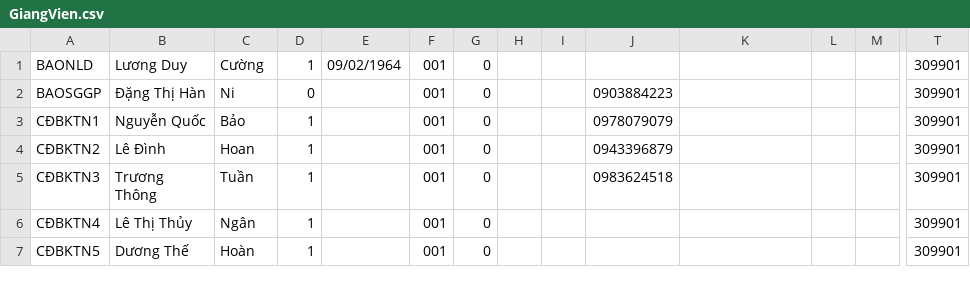
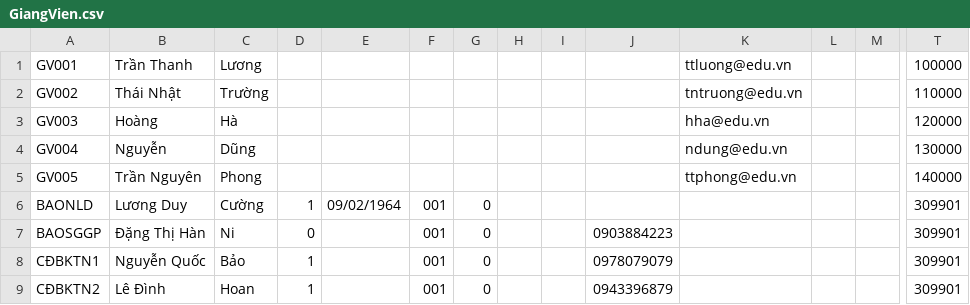
Before and after one commit to baco0611/ChuongTrinhDaoTao, a CSV file: review/public/GiangVien.csv, drawn as a sheet; only a part is shown, gaps mark what is left out; the shorter side is filled out with more unchanged rows; rows hold the shown columns only; the diff names each change by its address in the sheet, - before the commit and + after, or states it on an @@ line.

```diff
--- a/review/public/GiangVien.csv
+++ b/review/public/GiangVien.csv
+row 1: GV001 | Trần Thanh | Lương |  |  |  |  |  |  |  | ttluong@edu.vn |  |  | 100000
+row 2: GV002 | Thái Nhật | Trường |  |  |  |  |  |  |  | tntruong@edu.vn |  |  | 110000
+row 3: GV003 | Hoàng | Hà |  |  |  |  |  |  |  | hha@edu.vn |  |  | 120000
+row 4: GV004 | Nguyễn | Dũng |  |  |  |  |  |  |  | ndung@edu.vn |  |  | 130000
+row 5: GV005 | Trần Nguyên | Phong |  |  |  |  |  |  |  | ttphong@edu.vn |  |  | 140000
```
Also changed, not shown: 5 other files.
